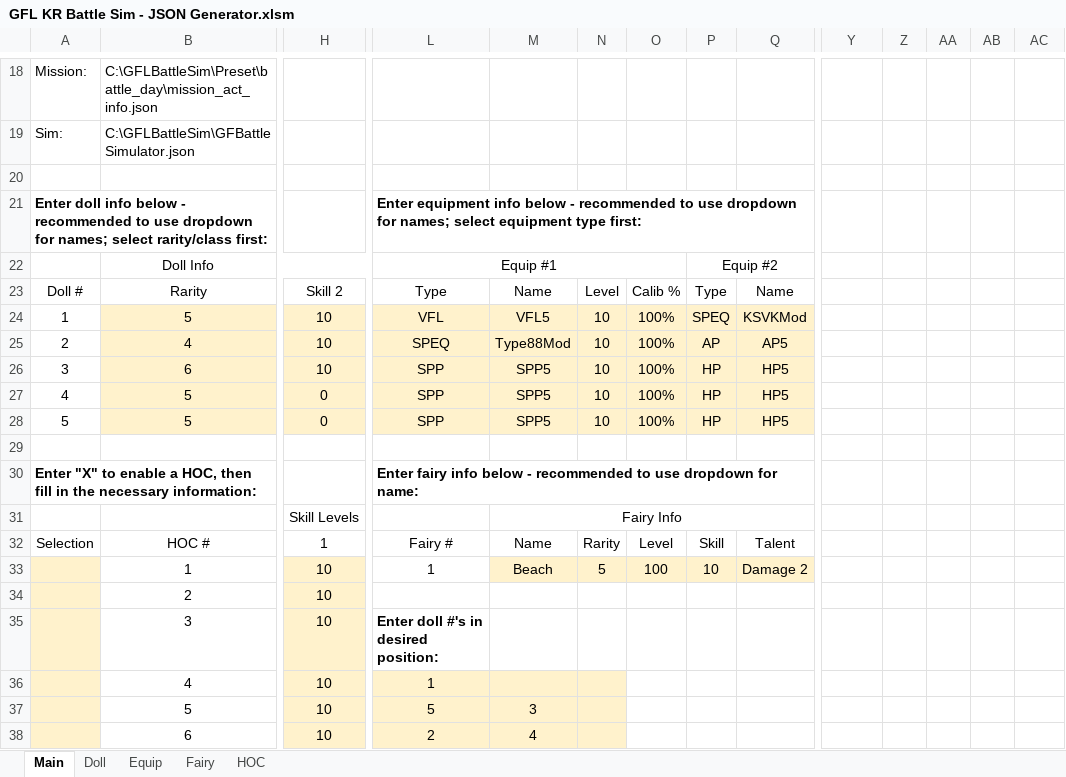
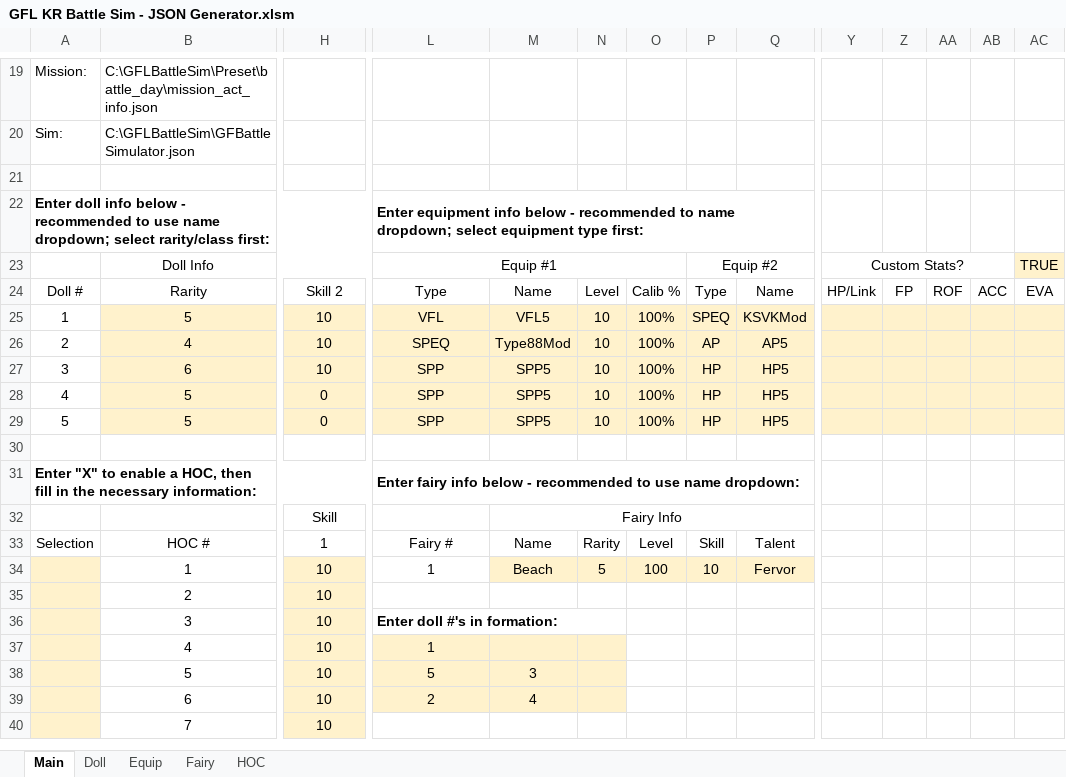
Before and after one commit to randomqwerty/GFLBattleSim-JSONGenerator, an Excel workbook: GFL KR Battle Sim - JSON Generator.xlsm, sheet Main, drawn as a sheet; only a part is shown, gaps mark what is left out; the shorter side is filled out with more unchanged rows; values as stored, in another font and other column widths than the file's, no borders; charts and pictures not drawn; addresses are those after the commit; the diff covers the shown part only; the diff names each change by its address in the sheet, - before the commit and + after, or states it on an @@ line.

Commit message:
Add files via upload
- Add Auspicious buff/debuff
- Add a less questionable way of simming strategy fairy skills
- Add input table for setting custom base stats

```diff
--- a/GFL KR Battle Sim - JSON Generator.xlsm (sheet Main)
+++ b/GFL KR Battle Sim - JSON Generator.xlsm (sheet Main)
-A22: …to use dropdown for names; select rarity/class…
+A22: …to use name dropdown; select rarity/class…
+A22:J22 merged
-L22: …recommended to use dropdown for names; select equipment…
+L22: …recommended to name dropdown; select equipment…
+L22:W22 merged
-Y23: (empty)
+Y23: Custom Stats?
+Y23:AB23 merged
-AC23: (empty)
+AC23: TRUE
-AC23 fill: none
+AC23 fill: #FFF2CC
-Y24: (empty)
+Y24: HP/Link
-Z24: (empty)
+Z24: FP
-AA24: (empty)
+AA24: ROF
-AB24: (empty)
+AB24: ACC
-AC24: (empty)
+AC24: EVA
-Y25:AC29 fill: none
+Y25:AC29 fill: #FFF2CC
+A31:J31 merged
-L31: …to use dropdown for name:
+L31: …to use name dropdown:
+L31:Q31 merged
-H32: Skill Levels
+H32: Skill
-Q34: Damage 2
+Q34: Fervor
-L36: Enter doll #'s in desired position:
+L36: Enter doll #'s in formation:
+L36:N36 merged
```
Also changed, not shown: 6 added rows, 9 removed rows, 4 edited cells, cell formats and merged cells elsewhere in this sheet, sheet Fairy, formulas that keep their value, charts or pictures.
